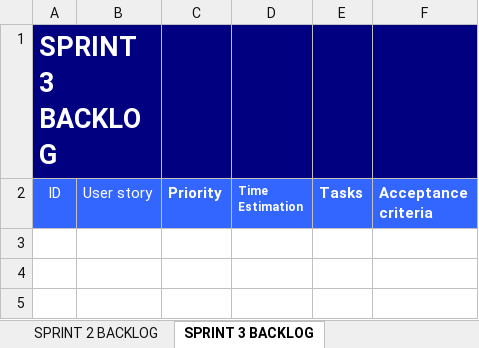
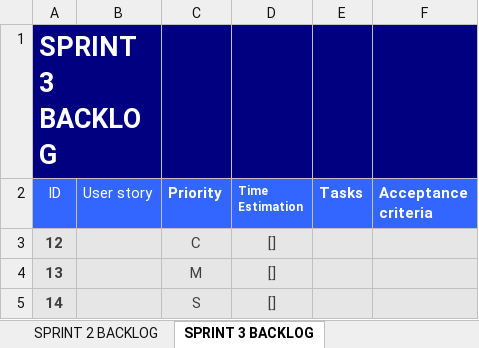
Before and after one commit to JoZonneveld/Project3, an Excel workbook: Documentatie/Product_Backlog_Completed.xlsx, sheet SPRINT 3 BACKLOG, drawn as a sheet; values as stored, in another font and other column widths than the file's, no borders; the diff names each change by its address in the sheet, - before the commit and + after, or states it on an @@ line.

```diff
--- a/Documentatie/Product_Backlog_Completed.xlsx (sheet SPRINT 3 BACKLOG)
+++ b/Documentatie/Product_Backlog_Completed.xlsx (sheet SPRINT 3 BACKLOG)
+row 3: 12 |  | C | []
+row 4: 13 |  | M | []
+row 5: 14 |  | S | []
```
Also changed, not shown: sheet PRODUCT BACKLOG + PLANNING, sheet SPRINT 1 BACKLOG, sheet SPRINT 2 BACKLOG, other sheet tabs.
